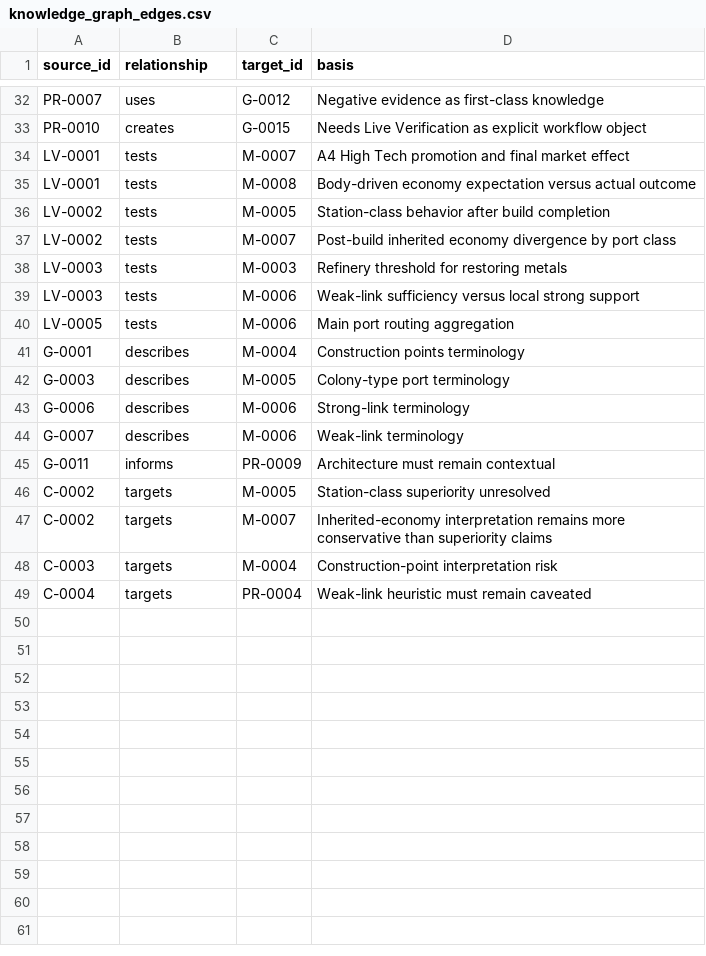
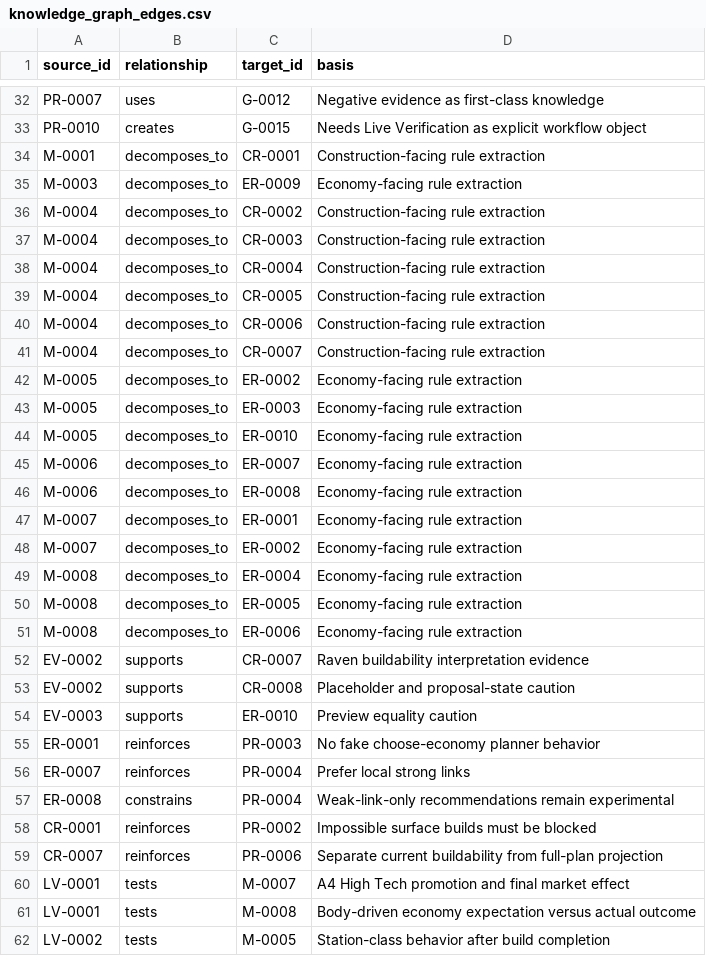
Before and after one commit to brianstewart377-rgb/colonisation-research-engine, a CSV file: ontology/knowledge_graph_edges.csv, drawn as a sheet; only a part is shown, gaps mark what is left out; the shorter side is filled out with more unchanged rows; the diff names each change by its address in the sheet, - before the commit and + after, or states it on an @@ line.

```diff
--- a/ontology/knowledge_graph_edges.csv
+++ b/ontology/knowledge_graph_edges.csv
+row 34: M-0001 | decomposes_to | CR-0001 | Construction-facing rule extraction
+row 35: M-0003 | decomposes_to | ER-0009 | Economy-facing rule extraction
+row 36: M-0004 | decomposes_to | CR-0002 | Construction-facing rule extraction
+row 37: M-0004 | decomposes_to | CR-0003 | Construction-facing rule extraction
+row 38: M-0004 | decomposes_to | CR-0004 | Construction-facing rule extraction
+row 39: M-0004 | decomposes_to | CR-0005 | Construction-facing rule extraction
+row 40: M-0004 | decomposes_to | CR-0006 | Construction-facing rule extraction
+row 41: M-0004 | decomposes_to | CR-0007 | Construction-facing rule extraction
+row 42: M-0005 | decomposes_to | ER-0002 | Economy-facing rule extraction
+row 43: M-0005 | decomposes_to | ER-0003 | Economy-facing rule extraction
+row 44: M-0005 | decomposes_to | ER-0010 | Economy-facing rule extraction
+row 45: M-0006 | decomposes_to | ER-0007 | Economy-facing rule extraction
+row 46: M-0006 | decomposes_to | ER-0008 | Economy-facing rule extraction
+row 47: M-0007 | decomposes_to | ER-0001 | Economy-facing rule extraction
+row 48: M-0007 | decomposes_to | ER-0002 | Economy-facing rule extraction
+row 49: M-0008 | decomposes_to | ER-0004 | Economy-facing rule extraction
+row 50: M-0008 | decomposes_to | ER-0005 | Economy-facing rule extraction
+row 51: M-0008 | decomposes_to | ER-0006 | Economy-facing rule extraction
+row 52: EV-0002 | supports | CR-0007 | Raven buildability interpretation evidence
+row 53: EV-0002 | supports | CR-0008 | Placeholder and proposal-state caution
+row 54: EV-0003 | supports | ER-0010 | Preview equality caution
+row 55: ER-0001 | reinforces | PR-0003 | No fake choose-economy planner behavior
+row 56: ER-0007 | reinforces | PR-0004 | Prefer local strong links
+row 57: ER-0008 | constrains | PR-0004 | Weak-link-only recommendations remain experimental
+row 58: CR-0001 | reinforces | PR-0002 | Impossible surface builds must be blocked
+row 59: CR-0007 | reinforces | PR-0006 | Separate current buildability from full-plan projection
```
Also changed, not shown: ontology/knowledge_graph_nodes.csv, 3 other files.
